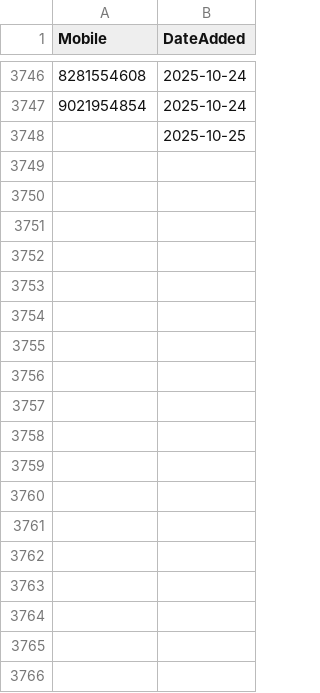
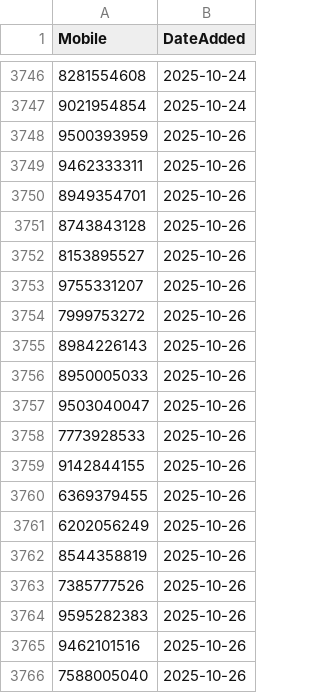
Before and after one commit to sricharithreddy/Revolt_Data_Cleaner, a CSV file: seen_feedback_mobiles.csv, drawn as a sheet; only a part is shown, gaps mark what is left out; removed rows and columns are numbered as before the commit, all else as after; the diff covers the shown part only; the diff names each change by its address in the sheet, - before the commit and + after, or states it on an @@ line.

Commit message:
Update blocklist [auto-commit]

```diff
--- a/seen_feedback_mobiles.csv
+++ b/seen_feedback_mobiles.csv
-row 3748:  | 2025-10-25
+row 3748: 9500393959 | 2025-10-26
+row 3749: 9462333311 | 2025-10-26
+row 3750: 8949354701 | 2025-10-26
+row 3751: 8743843128 | 2025-10-26
+row 3752: 8153895527 | 2025-10-26
+row 3753: 9755331207 | 2025-10-26
+row 3754: 7999753272 | 2025-10-26
+row 3755: 8984226143 | 2025-10-26
+row 3756: 8950005033 | 2025-10-26
+row 3757: 9503040047 | 2025-10-26
+row 3758: 7773928533 | 2025-10-26
+row 3759: 9142844155 | 2025-10-26
+row 3760: 6369379455 | 2025-10-26
+row 3761: 6202056249 | 2025-10-26
+row 3762: 8544358819 | 2025-10-26
+row 3763: 7385777526 | 2025-10-26
+row 3764: 9595282383 | 2025-10-26
+row 3765: 9462101516 | 2025-10-26
+row 3766: 7588005040 | 2025-10-26
```
Also changed, not shown: 24 added rows elsewhere in this file.
